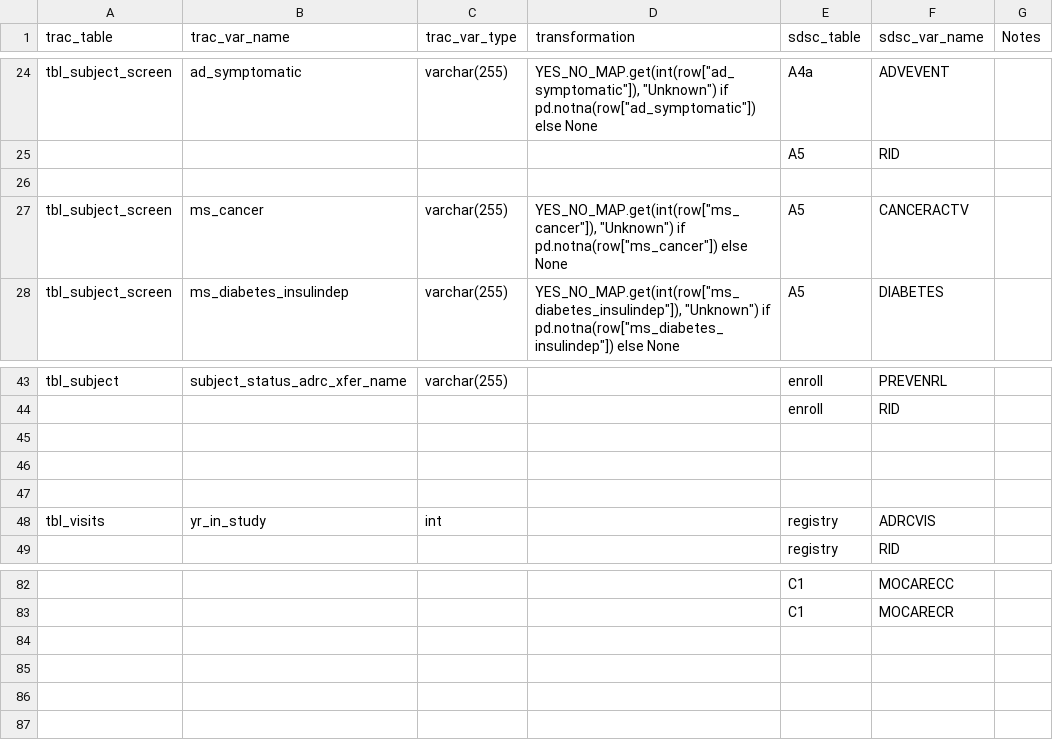
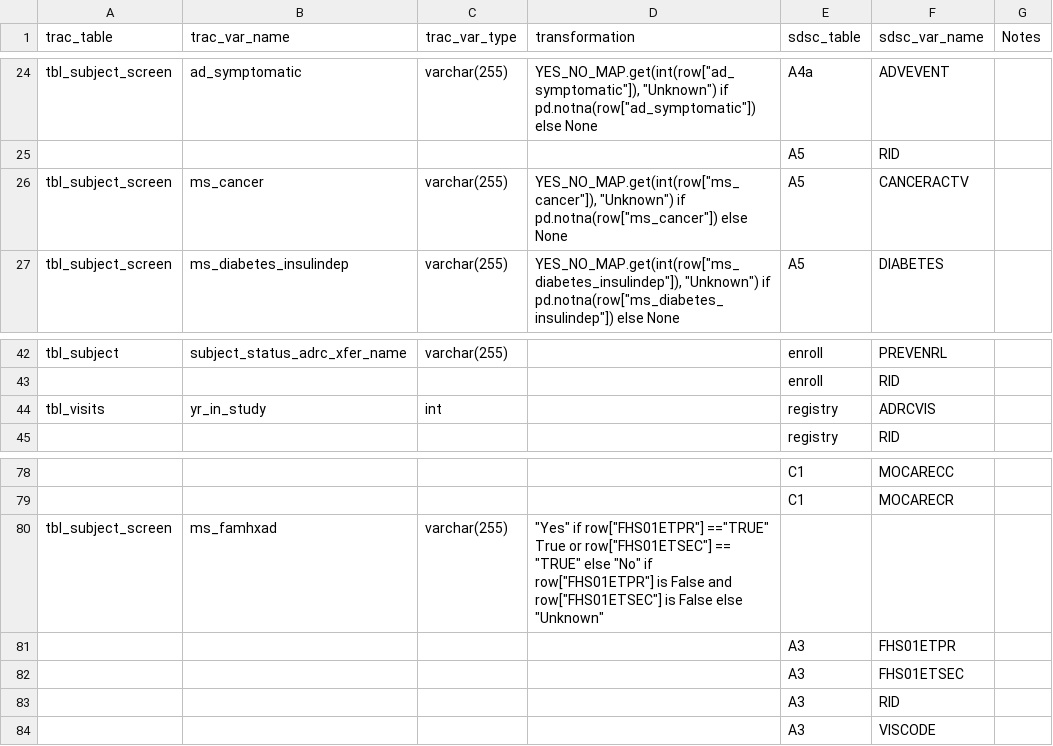
Before and after one commit to Savjaye/research-to-ops-pipeline, a CSV file: tables/template/template.csv, drawn as a sheet; only a part is shown, gaps mark what is left out; removed rows and columns are numbered as before the commit, all else as after; the diff names each change by its address in the sheet, - before the commit and + after, or states it on an @@ line.

Commit message:
Started working on A3 field: ms_famhx

```diff
--- a/tables/template/template.csv
+++ b/tables/template/template.csv
-row 26: (empty)
-row 45: (empty)
-row 46: (empty)
-row 47: (empty)
+row 80: tbl_subject_screen | ms_famhxad | varchar(255) | "Yes" if row["FHS01ETPR"] =="TRUE" True or row["FHS01ETSEC"] == "TRUE" else "No" if row["FHS01ETPR"] is False and row["FHS01ETSEC"] is False else "Unknown"
+row 81:  |  |  |  | A3 | FHS01ETPR
+row 82:  |  |  |  | A3 | FHS01ETSEC
+row 83:  |  |  |  | A3 | RID
+row 84:  |  |  |  | A3 | VISCODE
```
Also changed, not shown: 15 other files.
